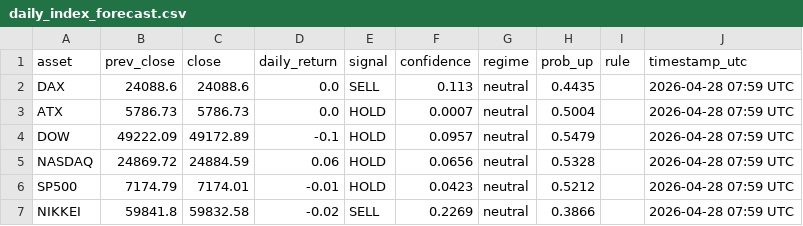
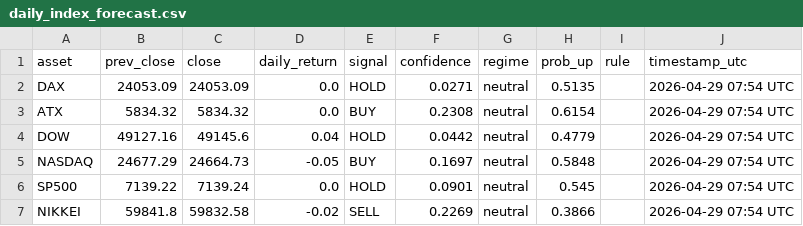
Before and after one commit to Hst332/2026Indizes, a CSV file: forecasts/daily_index_forecast.csv, drawn as a sheet.

Commit message:
Daily index forecast

```diff
--- a/forecasts/daily_index_forecast.csv
+++ b/forecasts/daily_index_forecast.csv
@@ -1,7 +1,7 @@
 asset,prev_close,close,daily_return,signal,confidence,regime,prob_up,rule,timestamp_utc
-DAX,24088.6,24088.6,0.0,SELL,0.113,neutral,0.4435,,2026-04-28 07:59 UTC
-ATX,5786.73,5786.73,0.0,HOLD,0.0007,neutral,0.5004,,2026-04-28 07:59 UTC
-DOW,49222.09,49172.89,-0.1,HOLD,0.0957,neutral,0.5479,,2026-04-28 07:59 UTC
-NASDAQ,24869.72,24884.59,0.06,HOLD,0.0656,neutral,0.5328,,2026-04-28 07:59 UTC
-SP500,7174.79,7174.01,-0.01,HOLD,0.0423,neutral,0.5212,,2026-04-28 07:59 UTC
-NIKKEI,59841.8,59832.58,-0.02,SELL,0.2269,neutral,0.3866,,2026-04-28 07:59 UTC
+DAX,24053.09,24053.09,0.0,HOLD,0.0271,neutral,0.5135,,2026-04-29 07:54 UTC
+ATX,5834.32,5834.32,0.0,BUY,0.2308,neutral,0.6154,,2026-04-29 07:54 UTC
+DOW,49127.16,49145.6,0.04,HOLD,0.0442,neutral,0.4779,,2026-04-29 07:54 UTC
+NASDAQ,24677.29,24664.73,-0.05,BUY,0.1697,neutral,0.5848,,2026-04-29 07:54 UTC
+SP500,7139.22,7139.24,0.0,HOLD,0.0901,neutral,0.545,,2026-04-29 07:54 UTC
+NIKKEI,59841.8,59832.58,-0.02,SELL,0.2269,neutral,0.3866,,2026-04-29 07:54 UTC
```
Also changed, not shown: 1 other file.
